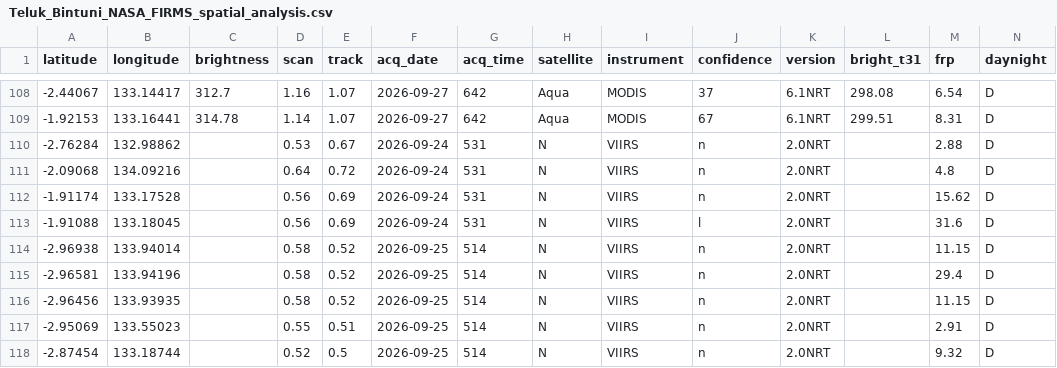
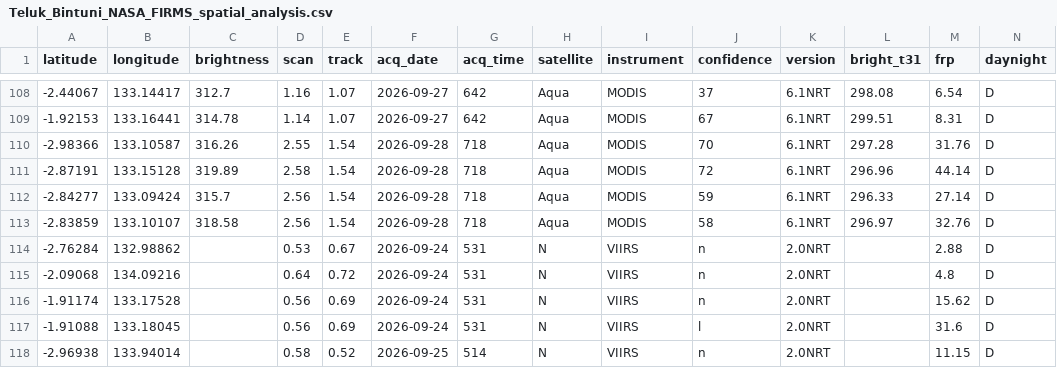
Before and after one commit to Indrmlnaa/Fire_Monitoring, a CSV file: data/v2/processed/Teluk_Bintuni_NASA_FIRMS_spatial_analysis.csv, drawn as a sheet; only a part is shown, gaps mark what is left out; the shorter side is filled out with more unchanged rows; rows hold the shown columns only; the diff names each change by its address in the sheet, - before the commit and + after, or states it on an @@ line.

```diff
--- a/data/v2/processed/Teluk_Bintuni_NASA_FIRMS_spatial_analysis.csv
+++ b/data/v2/processed/Teluk_Bintuni_NASA_FIRMS_spatial_analysis.csv
+row 110: -2.98366 | 133.10587 | 316.26 | 2.55 | 1.54 | 2026-09-28 | 718 | Aqua | MODIS | 70 | 6.1NRT | 297.28 | 31.76 | D
+row 111: -2.87191 | 133.15128 | 319.89 | 2.58 | 1.54 | 2026-09-28 | 718 | Aqua | MODIS | 72 | 6.1NRT | 296.96 | 44.14 | D
+row 112: -2.84277 | 133.09424 | 315.7 | 2.56 | 1.54 | 2026-09-28 | 718 | Aqua | MODIS | 59 | 6.1NRT | 296.33 | 27.14 | D
+row 113: -2.83859 | 133.10107 | 318.58 | 2.56 | 1.54 | 2026-09-28 | 718 | Aqua | MODIS | 58 | 6.1NRT | 296.97 | 32.76 | D
```
Also changed, not shown: data/v2/processed/OKI_NASA_FIRMS_fire_events.csv, data/v2/processed/OKI_fire_events_rainfall.csv, 1 other file.
